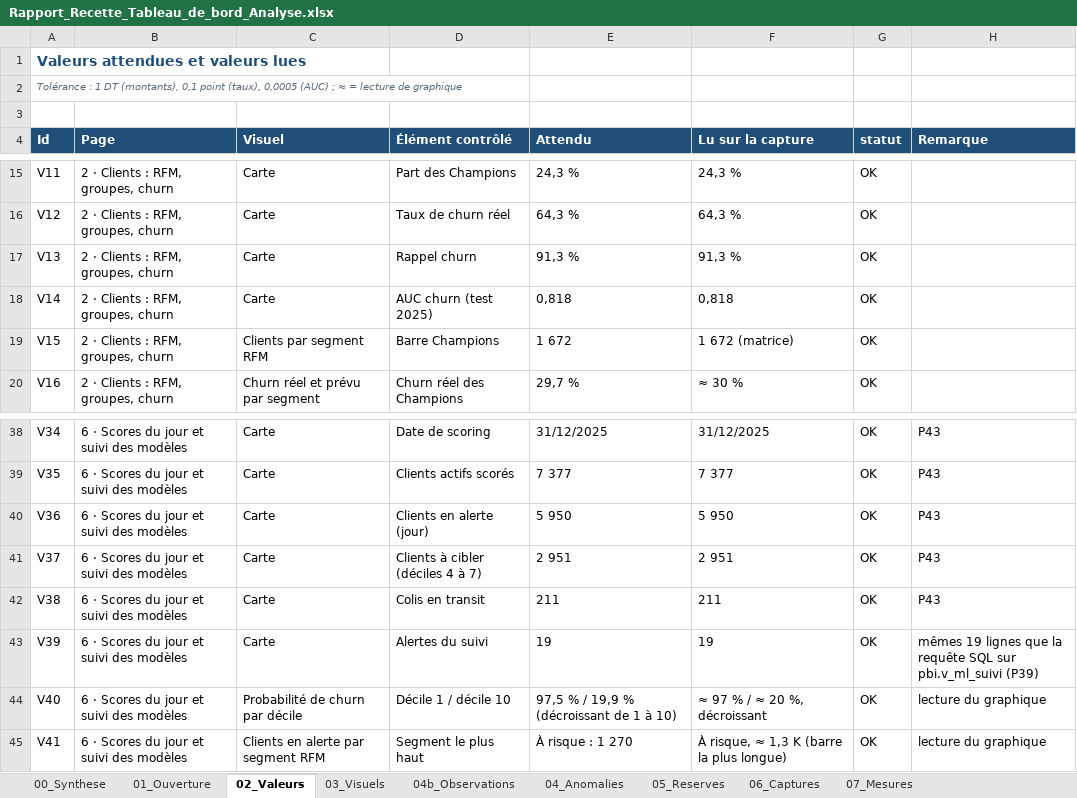
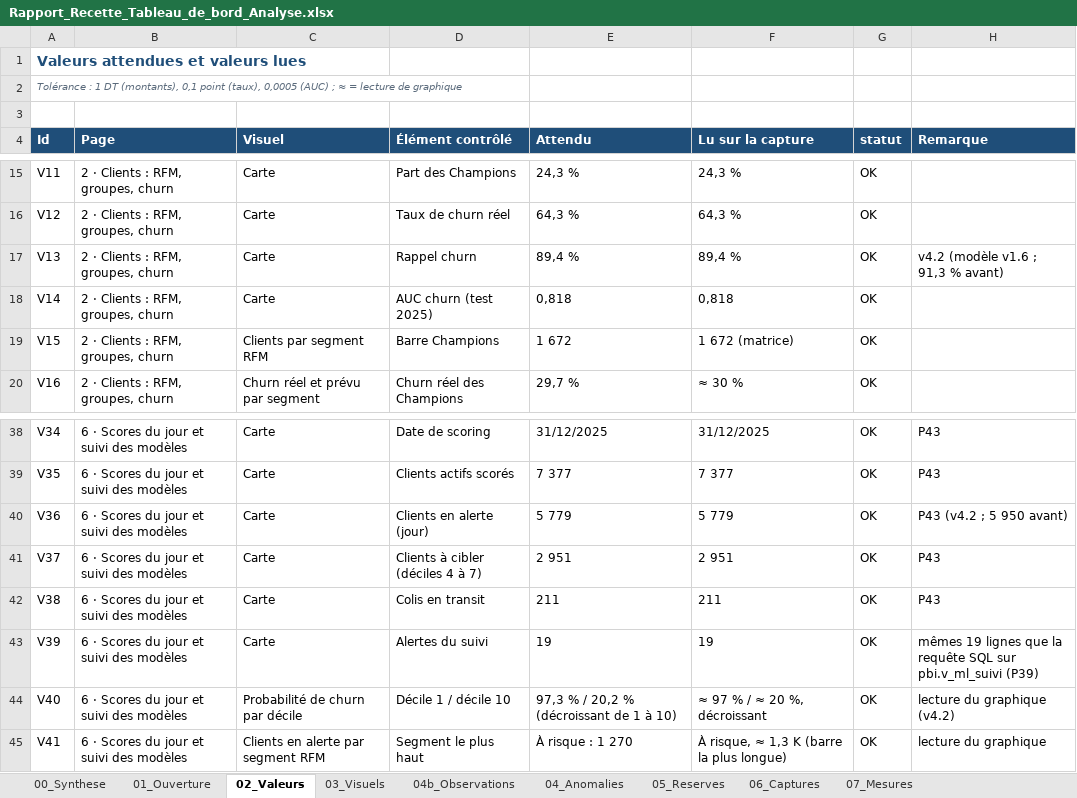
Before and after one commit to sarraabdeljaouad-ui/tunishop-projet-data-bi, an Excel workbook: 06_analyses_ml/04_Livrables/Tableaux_de_bord/Rapport_Recette_Tableau_de_bord_Analyse.xlsx, sheet 02_Valeurs, drawn as a sheet; only a part is shown, gaps mark what is left out; values as stored, in another font and other column widths than the file's, no borders; charts and pictures and conditional formats not drawn; the diff names each change by its address in the sheet, - before the commit and + after, or states it on an @@ line.

```diff
--- a/06_analyses_ml/04_Livrables/Tableaux_de_bord/Rapport_Recette_Tableau_de_bord_Analyse.xlsx (sheet 02_Valeurs)
+++ b/06_analyses_ml/04_Livrables/Tableaux_de_bord/Rapport_Recette_Tableau_de_bord_Analyse.xlsx (sheet 02_Valeurs)
-E17 (Attendu): 91,3 %
+E17 (Attendu): 89,4 %
-F17 (Lu sur la capture): 91,3 %
+F17 (Lu sur la capture): 89,4 %
-H17 (Remarque): (empty)
+H17 (Remarque): v4.2 (modèle v1.6 ; 91,3 % avant)
-E40 (Attendu): 5 950
+E40 (Attendu): 5 779
-F40 (Lu sur la capture): 5 950
+F40 (Lu sur la capture): 5 779
-H40 (Remarque): P43
+H40 (Remarque): P43 (v4.2 ; 5 950 avant)
-E44 (Attendu): 97,5 % / 19,9 % (décroissant de 1 à 10)
+E44 (Attendu): 97,3 % / 20,2 % (décroissant de 1 à 10)
-H44 (Remarque): lecture du graphique
+H44 (Remarque): lecture du graphique (v4.2)
```
Also changed, not shown: sheet 00_Synthese, sheet 04b_Observations, sheet 05_Reserves, sheet 03_Visuels, sheet 06_Captures, sheet 01_Ouverture, charts or pictures, 06_analyses_ml/04_Livrables/Tableaux_de_bord/Recette_Tableau_de_bord_Analyse.xlsx, 28 other files.
